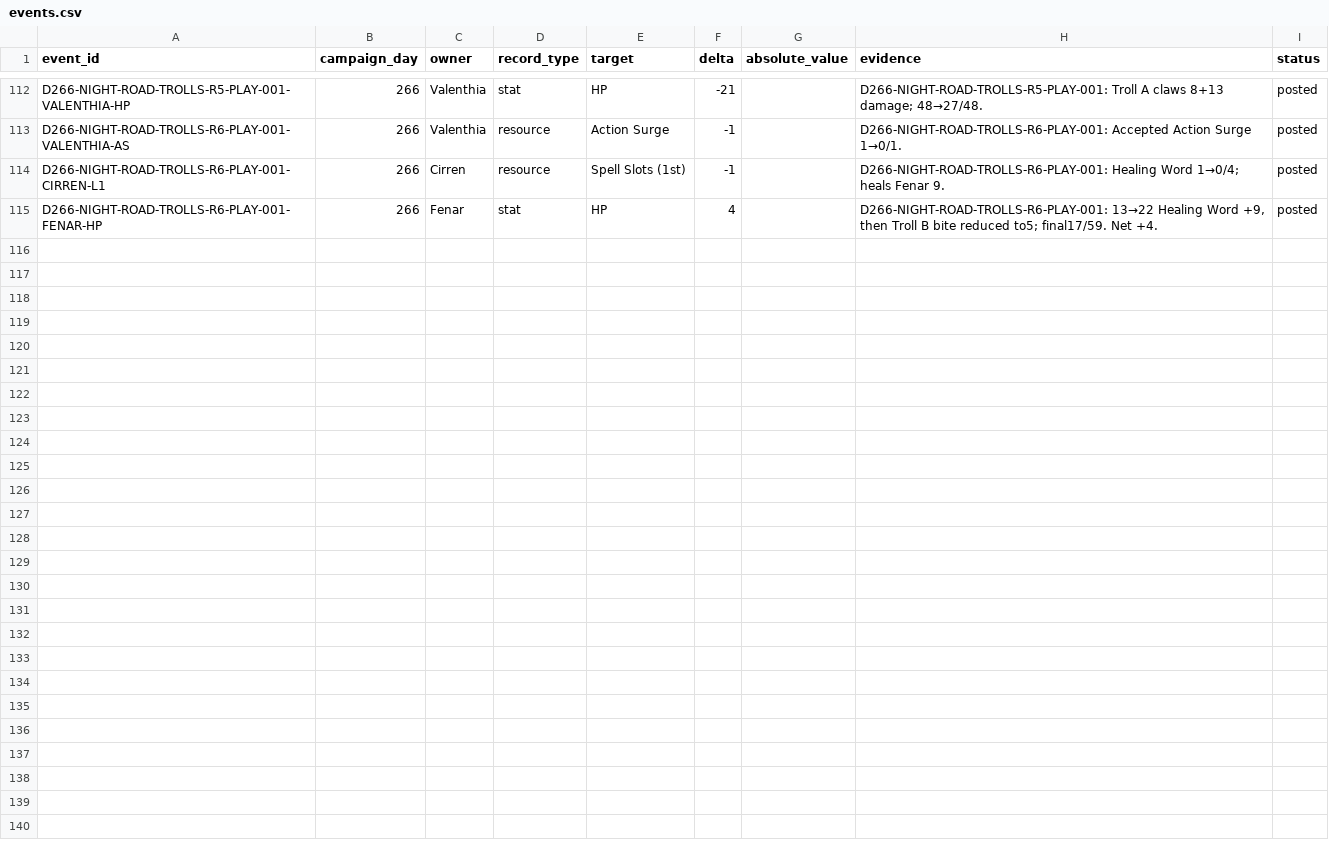
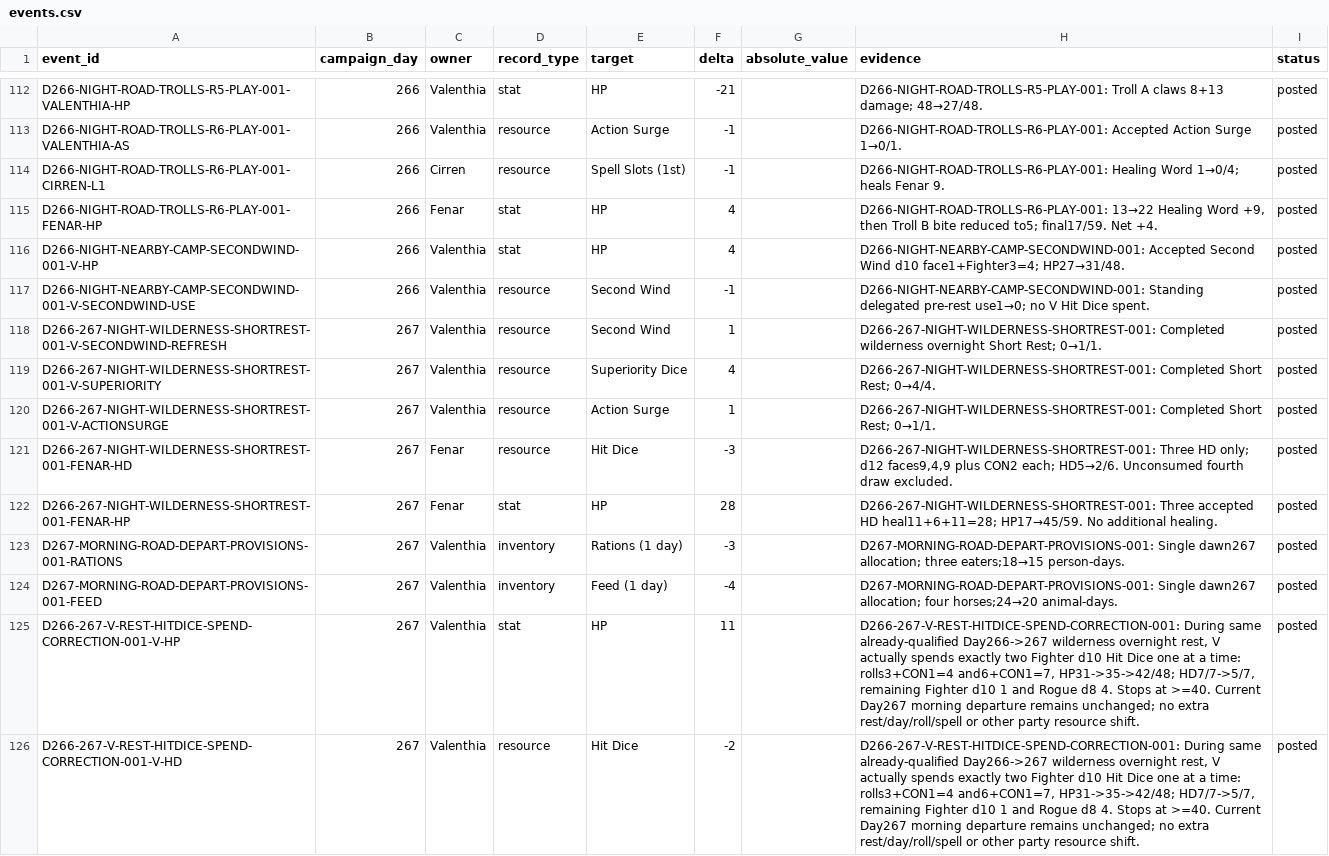
Before and after one commit to coolcop17409-wq/new-dnd-world-campaign, a CSV file: data/characters/events.csv, drawn as a sheet; only a part is shown, gaps mark what is left out.

Commit message:
Apply accepted Day266-267 owners and explicit V HD correction

```diff
--- a/data/characters/events.csv
+++ b/data/characters/events.csv
@@ -115 +115,12 @@ D266-NIGHT-ROAD-TROLLS-R6-PLAY-001-CIRREN-L1,266,Cirren,resource,Spell Slots (1s
 D266-NIGHT-ROAD-TROLLS-R6-PLAY-001-FENAR-HP,266,Fenar,stat,HP,4,,"D266-NIGHT-ROAD-TROLLS-R6-PLAY-001: 13→22 Healing Word +9, then Troll B bite reduced to5; final17/59. Net +4.",posted
+D266-NIGHT-NEARBY-CAMP-SECONDWIND-001-V-HP,266,Valenthia,stat,HP,4,,D266-NIGHT-NEARBY-CAMP-SECONDWIND-001: Accepted Second Wind d10 face1+Fighter3=4; HP27→31/48.,posted
+D266-NIGHT-NEARBY-CAMP-SECONDWIND-001-V-SECONDWIND-USE,266,Valenthia,resource,Second Wind,-1,,D266-NIGHT-NEARBY-CAMP-SECONDWIND-001: Standing delegated pre-rest use1→0; no V Hit Dice spent.,posted
+D266-267-NIGHT-WILDERNESS-SHORTREST-001-V-SECONDWIND-REFRESH,267,Valenthia,resource,Second Wind,1,,D266-267-NIGHT-WILDERNESS-SHORTREST-001: Completed wilderness overnight Short Rest; 0→1/1.,posted
+D266-267-NIGHT-WILDERNESS-SHORTREST-001-V-SUPERIORITY,267,Valenthia,resource,Superiority Dice,4,,D266-267-NIGHT-WILDERNESS-SHORTREST-001: Completed Short Rest; 0→4/4.,posted
+D266-267-NIGHT-WILDERNESS-SHORTREST-001-V-ACTIONSURGE,267,Valenthia,resource,Action Surge,1,,D266-267-NIGHT-WILDERNESS-SHORTREST-001: Completed Short Rest; 0→1/1.,posted
+D266-267-NIGHT-WILDERNESS-SHORTREST-001-FENAR-HD,267,Fenar,resource,Hit Dice,-3,,"D266-267-NIGHT-WILDERNESS-SHORTREST-001: Three HD only; d12 faces9,4,9 plus CON2 each; HD5→2/6. Unconsumed fourth draw excluded.",posted
+D266-267-NIGHT-WILDERNESS-SHORTREST-001-FENAR-HP,267,Fenar,stat,HP,28,,D266-267-NIGHT-WILDERNESS-SHORTREST-001: Three accepted HD heal11+6+11=28; HP17→45/59. No additional healing.,posted
+D267-MORNING-ROAD-DEPART-PROVISIONS-001-RATIONS,267,Valenthia,inventory,Rations (1 day),-3,,D267-MORNING-ROAD-DEPART-PROVISIONS-001: Single dawn267 allocation; three eaters;18→15 person-days.,posted
+D267-MORNING-ROAD-DEPART-PROVISIONS-001-FEED,267,Valenthia,inventory,Feed (1 day),-4,,D267-MORNING-ROAD-DEPART-PROVISIONS-001: Single dawn267 allocation; four horses;24→20 animal-days.,posted
+D266-267-V-REST-HITDICE-SPEND-CORRECTION-001-V-HP,267,Valenthia,stat,HP,11,,"D266-267-V-REST-HITDICE-SPEND-CORRECTION-001: During same already-qualified Day266->267 wilderness overnight rest, V actually spends exactly two Fighter d10 Hit Dice one at a time: rolls3+CON1=4 and6+CON1=7, HP31->35->42/48; HD7/7->5/7, remaining Fighter d10 1 and Rogue d8 4. Stops at >=40. Current Day267 morning departure remains unchanged; no extra rest/day/roll/spell or other party resource shift.",posted
+D266-267-V-REST-HITDICE-SPEND-CORRECTION-001-V-HD,267,Valenthia,resource,Hit Dice,-2,,"D266-267-V-REST-HITDICE-SPEND-CORRECTION-001: During same already-qualified Day266->267 wilderness overnight rest, V actually spends exactly two Fighter d10 Hit Dice one at a time: rolls3+CON1=4 and6+CON1=7, HP31->35->42/48; HD7/7->5/7, remaining Fighter d10 1 and Rogue d8 4. Stops at >=40. Current Day267 morning departure remains unchanged; no extra rest/day/roll/spell or other party resource shift.",posted
```
Also changed, not shown: 3 other files.
